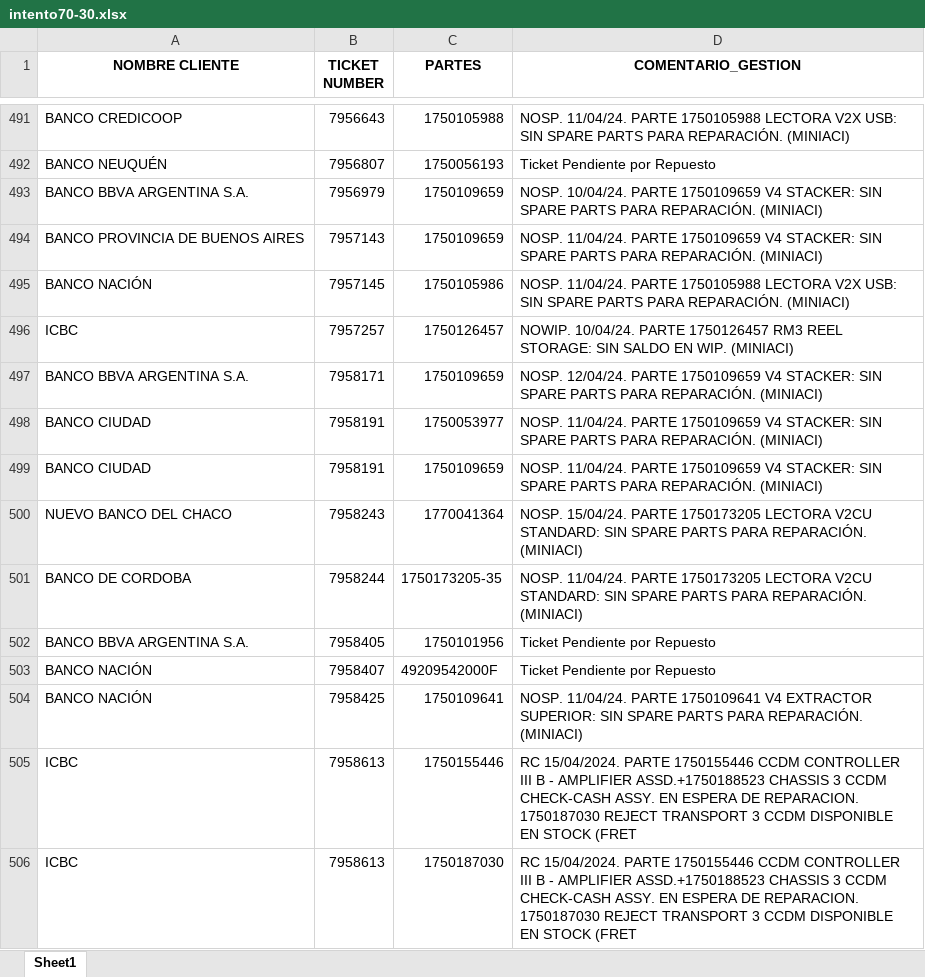
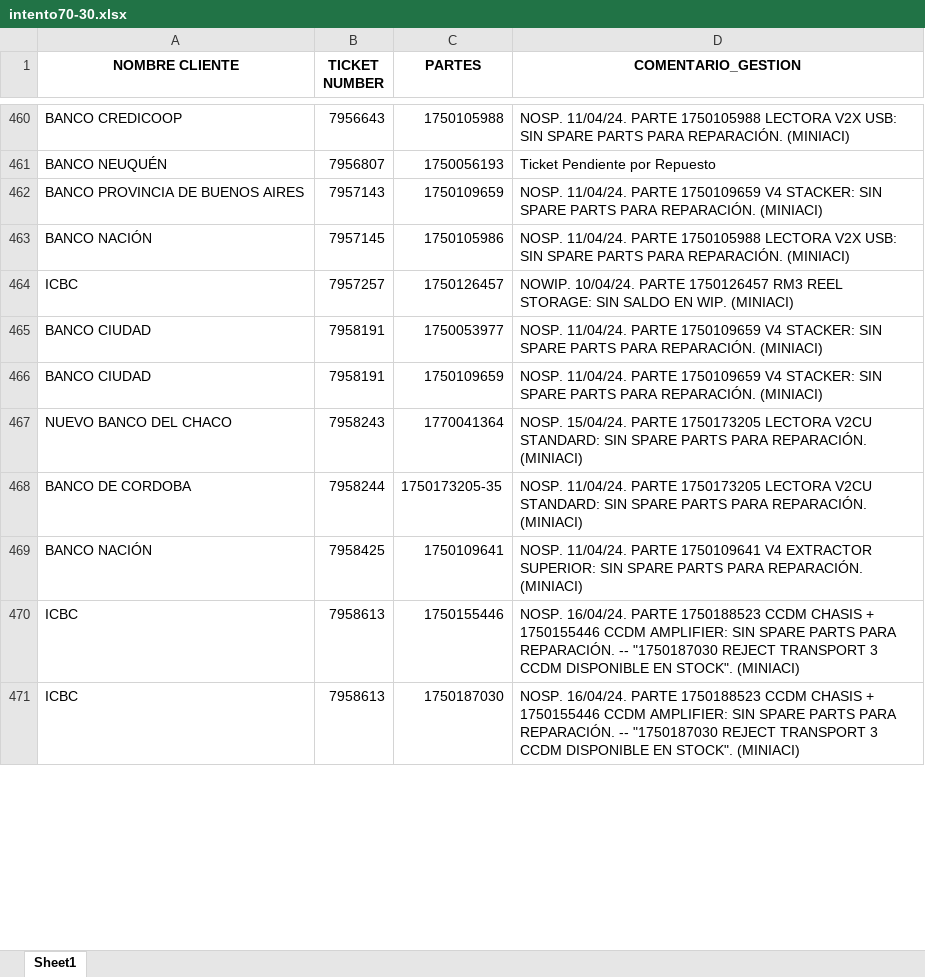
Before and after one commit to lucasrdrz/testdn, an Excel workbook: intento70-30.xlsx, sheet Sheet1, drawn as a sheet; only a part is shown, gaps mark what is left out; values as stored, in another font and other column widths than the file's, no borders; removed rows and columns are numbered as before the commit, all else as after; the diff covers the shown part only; the diff names each change by its address in the sheet, - before the commit and + after, or states it on an @@ line.

```diff
--- a/intento70-30.xlsx (sheet Sheet1)
+++ b/intento70-30.xlsx (sheet Sheet1)
-row 493: BANCO BBVA ARGENTINA S.A. | 7956979 | 1750109659 | NOSP. 10/04/24. PARTE 1750109659 V4 STACKER: SIN SPARE PARTS PARA REPARACIÓN. (MINIACI)
-row 497: BANCO BBVA ARGENTINA S.A. | 7958171 | 1750109659 | NOSP. 12/04/24. PARTE 1750109659 V4 STACKER: SIN SPARE PARTS PARA REPARACIÓN. (MINIACI)
-row 502: BANCO BBVA ARGENTINA S.A. | 7958405 | 1750101956 | Ticket Pendiente por Repuesto
-row 503: BANCO NACIÓN | 7958407 | 49209542000F | Ticket Pendiente por Repuesto
-D470:D471 (COMENTARIO_GESTION): RC 15/04/2024. PARTE 1750155446 CCDM CONTROLLER III B - AMPLIFIER ASSD.+1750188523 CHASSIS 3 CCDM CHECK-CASH ASSY. EN ESPERA DE REPARACION. 1750187030 REJECT TRANSPORT 3 CCDM DISPONIBLE EN STOCK (FRET
+D470:D471 (COMENTARIO_GESTION): NOSP. 16/04/24. PARTE 1750188523 CCDM CHASIS + 1750155446 CCDM AMPLIFIER: SIN SPARE PARTS PARA REPARACIÓN. -- "1750187030 REJECT TRANSPORT 3 CCDM DISPONIBLE EN STOCK". (MINIACI)
```
Also changed, not shown: 59 added rows, 71 removed rows and 48 edited cells elsewhere in this sheet, TicktesPendientes.xlsx, 1 other file.
